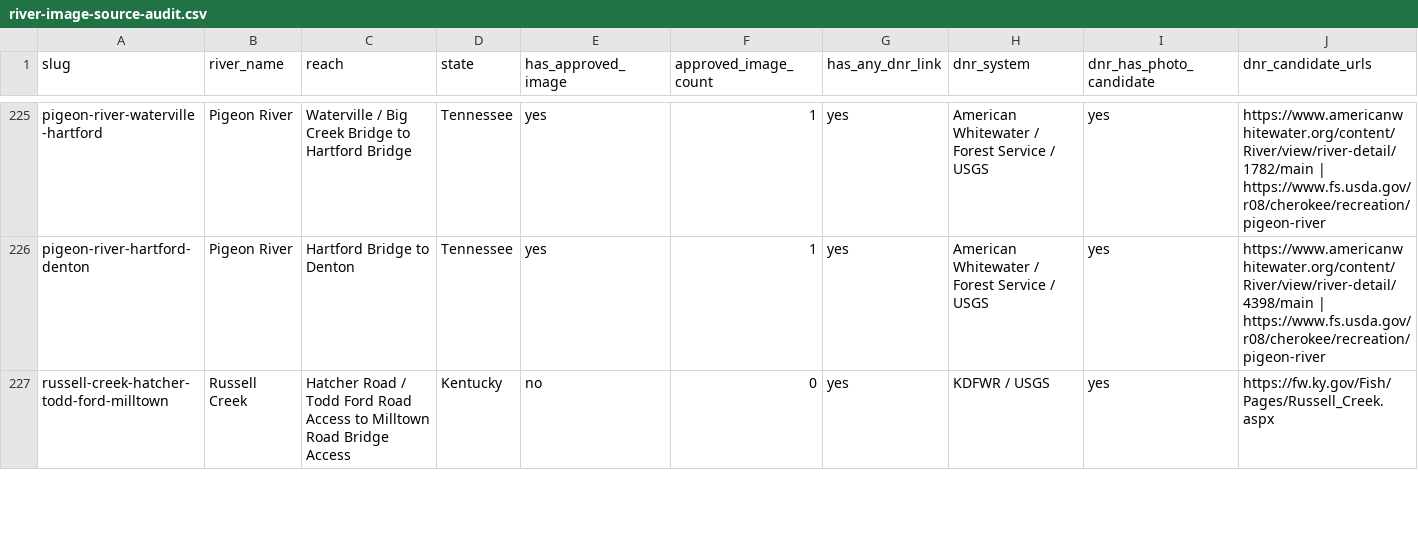
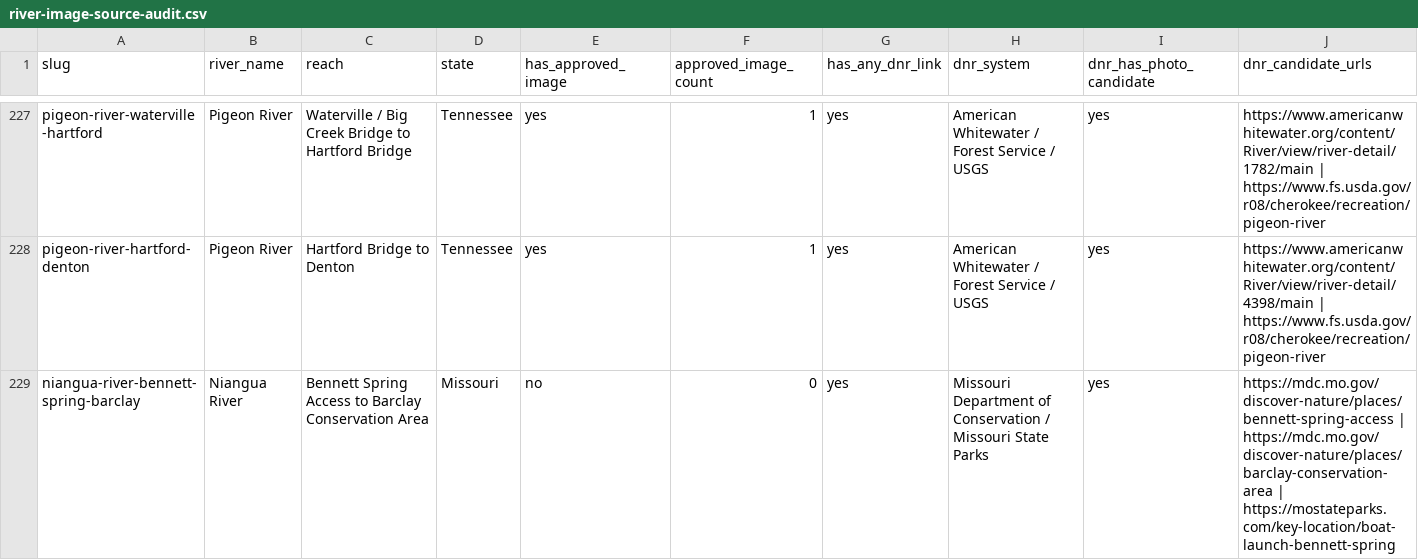
Before and after one commit to EckceptionalSolutions/PaddleTodayV2, a CSV file: docs/river-image-source-audit.csv, drawn as a sheet; only a part is shown, gaps mark what is left out; the shorter side is filled out with more unchanged rows; rows hold the shown columns only; the diff covers the shown part only; the diff names each change by its address in the sheet, - before the commit and + after, or states it on an @@ line.

```diff
--- a/docs/river-image-source-audit.csv
+++ b/docs/river-image-source-audit.csv
+row 229: niangua-river-bennett-spring-barclay | Niangua River | Bennett Spring Access to Barclay Conservation Area | Missouri | no | 0 | yes | Missouri Department of Conservation / Missouri State Parks | yes | https://mdc.mo.gov/discover-nature/places/bennett-spring-access | https://mdc.mo.gov/discover-nature/places/barclay-conservation-area | https://mostateparks.com/key-location/boat-launch-bennett-spring
```
Also changed, not shown: 3 added rows elsewhere in this file, 15 other files.
